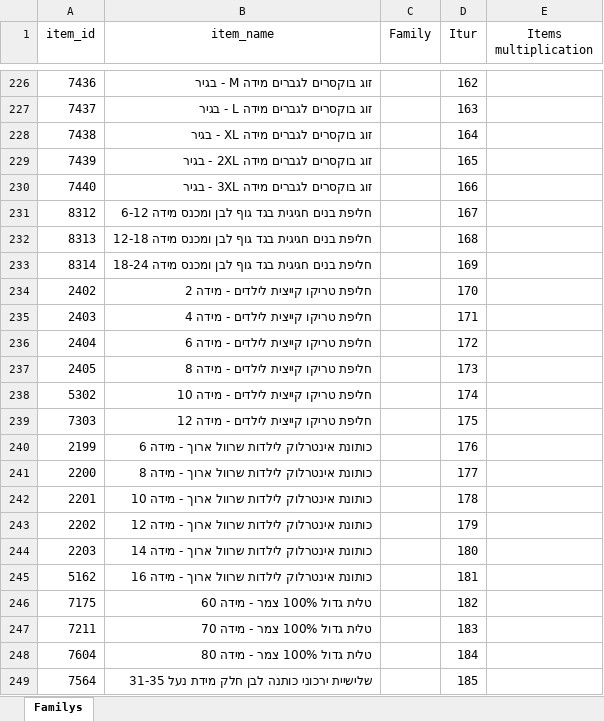
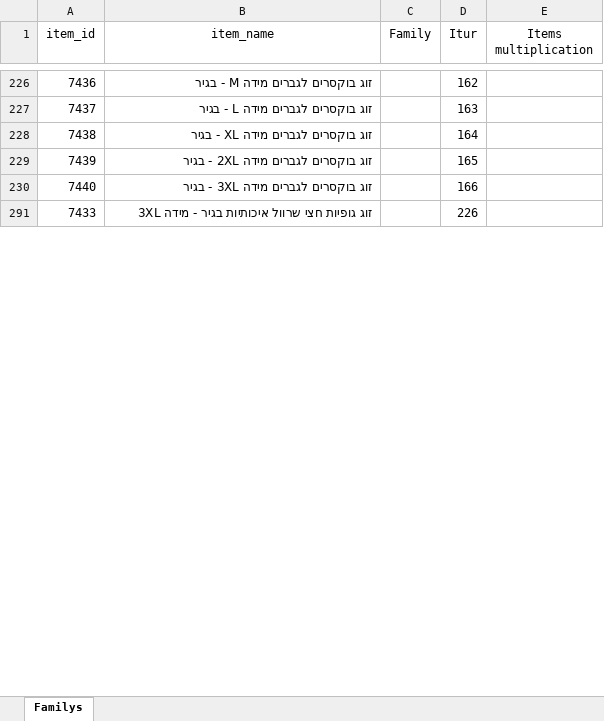
Before and after one commit to 1shaked/Picking, an Excel workbook: sim/products.xlsx, sheet Familys, drawn as a sheet; only a part is shown, gaps mark what is left out; the shorter side is filled out with more unchanged rows; values as stored, in another font and other column widths than the file's, no borders; table styles not drawn; removed rows and columns are numbered as before the commit, all else as after; the diff covers the shown part only; the diff names each change by its address in the sheet, - before the commit and + after, or states it on an @@ line.

```diff
--- a/sim/products.xlsx (sheet Familys)
+++ b/sim/products.xlsx (sheet Familys)
@@ row 231 hidden: 8312 | חליפת בנים חגיגית בגד גוף לבן ומכנס מידה 6-12 |  | 167 @@
@@ row 232 hidden: 8313 | חליפת בנים חגיגית בגד גוף לבן ומכנס מידה 12-18 |  | 168 @@
@@ row 233 hidden: 8314 | חליפת בנים חגיגית בגד גוף לבן ומכנס מידה 18-24 |  | 169 @@
@@ row 234 hidden: 2402 | חליפת טריקו קייצית לילדים - מידה 2 |  | 170 @@
@@ row 235 hidden: 2403 | חליפת טריקו קייצית לילדים - מידה 4 |  | 171 @@
@@ row 236 hidden: 2404 | חליפת טריקו קייצית לילדים - מידה 6 |  | 172 @@
@@ row 237 hidden: 2405 | חליפת טריקו קייצית לילדים - מידה 8 |  | 173 @@
@@ row 238 hidden: 5302 | חליפת טריקו קייצית לילדים - מידה 10 |  | 174 @@
@@ row 239 hidden: 7303 | חליפת טריקו קייצית לילדים - מידה 12 |  | 175 @@
@@ row 240 hidden: 2199 | כותונת אינטרלוק לילדות שרוול ארוך - מידה 6 |  | 176 @@
@@ row 241 hidden: 2200 | כותונת אינטרלוק לילדות שרוול ארוך - מידה 8 |  | 177 @@
@@ row 242 hidden: 2201 | כותונת אינטרלוק לילדות שרוול ארוך - מידה 10 |  | 178 @@
@@ row 243 hidden: 2202 | כותונת אינטרלוק לילדות שרוול ארוך - מידה 12 |  | 179 @@
@@ row 244 hidden: 2203 | כותונת אינטרלוק לילדות שרוול ארוך - מידה 14 |  | 180 @@
@@ row 245 hidden: 5162 | כותונת אינטרלוק לילדות שרוול ארוך - מידה 16 |  | 181 @@
@@ row 246 hidden: 7175 | טלית גדול 100% צמר - מידה 60 |  | 182 @@
@@ row 247 hidden: 7211 | טלית גדול 100% צמר - מידה 70 |  | 183 @@
@@ row 248 hidden: 7604 | טלית גדול 100% צמר - מידה 80 |  | 184 @@
@@ row 249 hidden: 7564 | שלישיית ירכוני כותנה לבן חלק מידת נעל 31-35 |  | 185 @@
```
Also changed, not shown: 4 added rows and 259 hidden or unhidden rows elsewhere in this sheet, sim/._products.xlsx, 7 other files.
